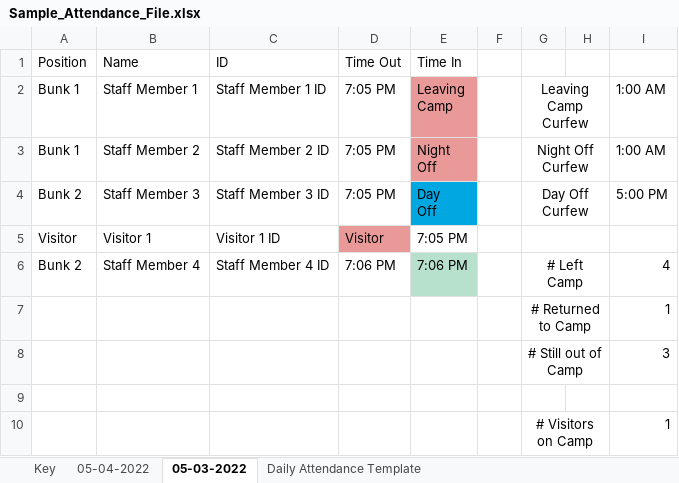
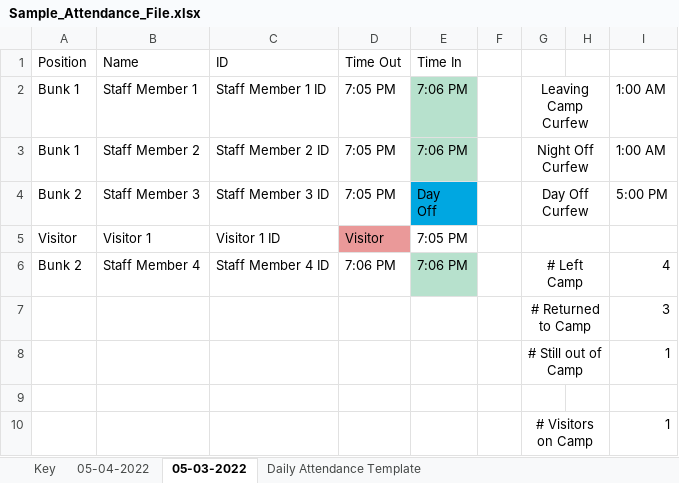
Before and after one commit to crs196/attendance, an Excel workbook: resources/files/Sample_Attendance_File.xlsx, sheet 05-03-2022, drawn as a sheet; values as stored, in another font and other column widths than the file's, no borders; removed rows and columns are numbered as before the commit, all else as after; ↵ is a line break in a cell; the diff names each change by its address in the sheet, - before the commit and + after, or states it on an @@ line.

Commit message:
update code to use CurfewType, allow people to sign in/out multiple times in one day

```diff
--- a/resources/files/Sample_Attendance_File.xlsx (sheet 05-03-2022)
+++ b/resources/files/Sample_Attendance_File.xlsx (sheet 05-03-2022)
-E2 (Time In): Leaving ↵ Camp
+E2 (Time In): 7:06 PM
-E2:E3 fill: #EA9999
+E2:E3 fill: #B7E1CD
-E3 (Time In): Night ↵ Off
+E3 (Time In): 7:06 PM
-row 7:  |  |  |  |  |  | # Returned to Camp |  | 1
-G7: # Still out of Camp
+G7: # Returned to Camp
+row 8:  |  |  |  |  |  | # Still out of Camp |  | 1
```
Also changed, not shown: sheet 05-04-2022, sheet Key, 2 other files.
